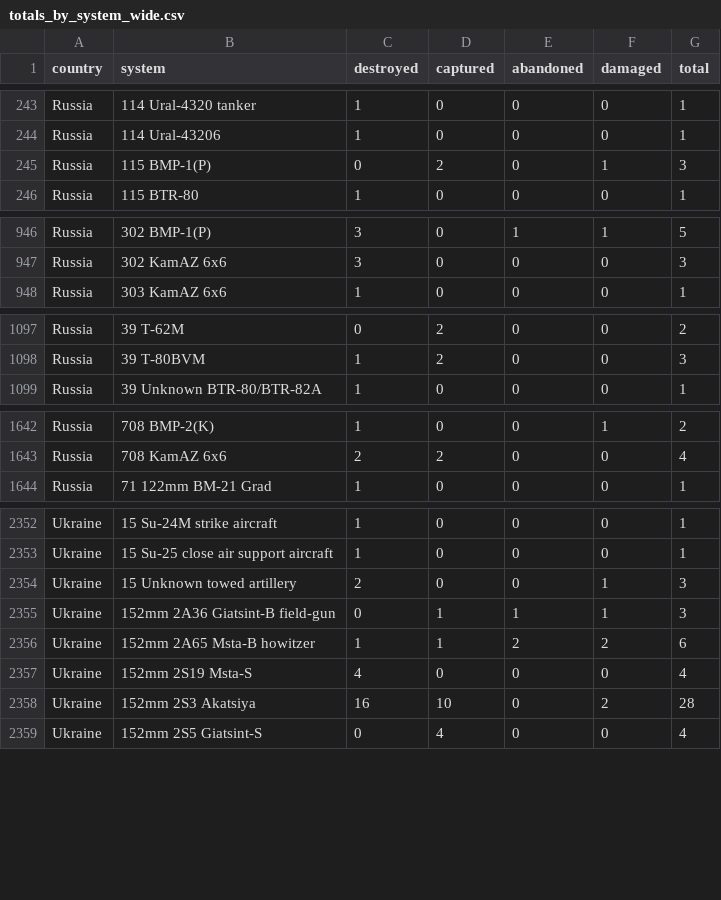
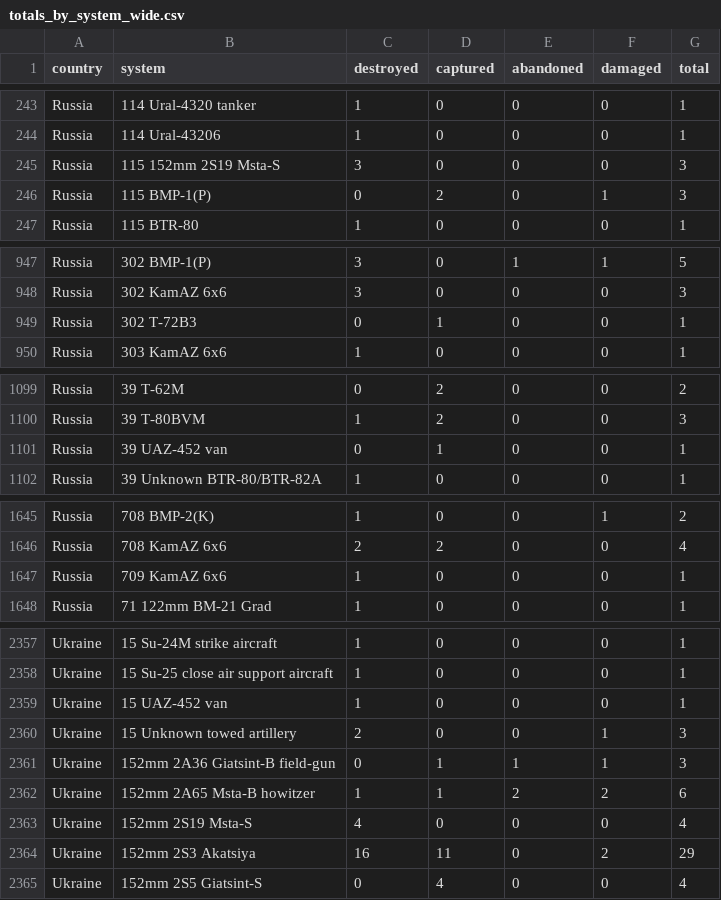
Before and after one commit to scarnecchia/oryx_data, a CSV file: totals_by_system_wide.csv, drawn as a sheet; only a part is shown, gaps mark what is left out; the diff covers the shown part only.

```diff
--- a/totals_by_system_wide.csv
+++ b/totals_by_system_wide.csv
@@ -244,2 +244,3 @@ Russia,114 Ural-4320 tanker,1,0,0,0,1
 Russia,114 Ural-43206,1,0,0,0,1
+Russia,115 152mm 2S19 Msta-S,3,0,0,0,3
 Russia,115 BMP-1(P),0,2,0,1,3
@@ -947,2 +948,3 @@ Russia,302 BMP-1(P),3,0,1,1,5
 Russia,302 KamAZ 6x6,3,0,0,0,3
+Russia,302 T-72B3,0,1,0,0,1
 Russia,303 KamAZ 6x6,1,0,0,0,1
@@ -1098,2 +1100,3 @@ Russia,39 T-62M,0,2,0,0,2
 Russia,39 T-80BVM,1,2,0,0,3
+Russia,39 UAZ-452 van,0,1,0,0,1
 Russia,39 Unknown BTR-80/BTR-82A,1,0,0,0,1
@@ -1643,2 +1646,3 @@ Russia,708 BMP-2(K),1,0,0,1,2
 Russia,708 KamAZ 6x6,2,2,0,0,4
+Russia,709 KamAZ 6x6,1,0,0,0,1
 Russia,71 122mm BM-21 Grad,1,0,0,0,1
@@ -2353,2 +2358,3 @@ Ukraine,15 Su-24M strike aircraft,1,0,0,0,1
 Ukraine,15 Su-25 close air support aircraft,1,0,0,0,1
+Ukraine,15 UAZ-452 van,1,0,0,0,1
 Ukraine,15 Unknown towed artillery,2,0,0,1,3
@@ -2357,3 +2363,3 @@ Ukraine,152mm 2A65 Msta-B howitzer,1,1,2,2,6
 Ukraine,152mm 2S19 Msta-S,4,0,0,0,4
-Ukraine,152mm 2S3 Akatsiya,16,10,0,2,28
+Ukraine,152mm 2S3 Akatsiya,16,11,0,2,29
 Ukraine,152mm 2S5 Giatsint-S,0,4,0,0,4
```
Also changed, not shown: 3 added rows and 18 edited cells elsewhere in this file, daily_count.csv, event_abandoned.csv, 5 other files.
